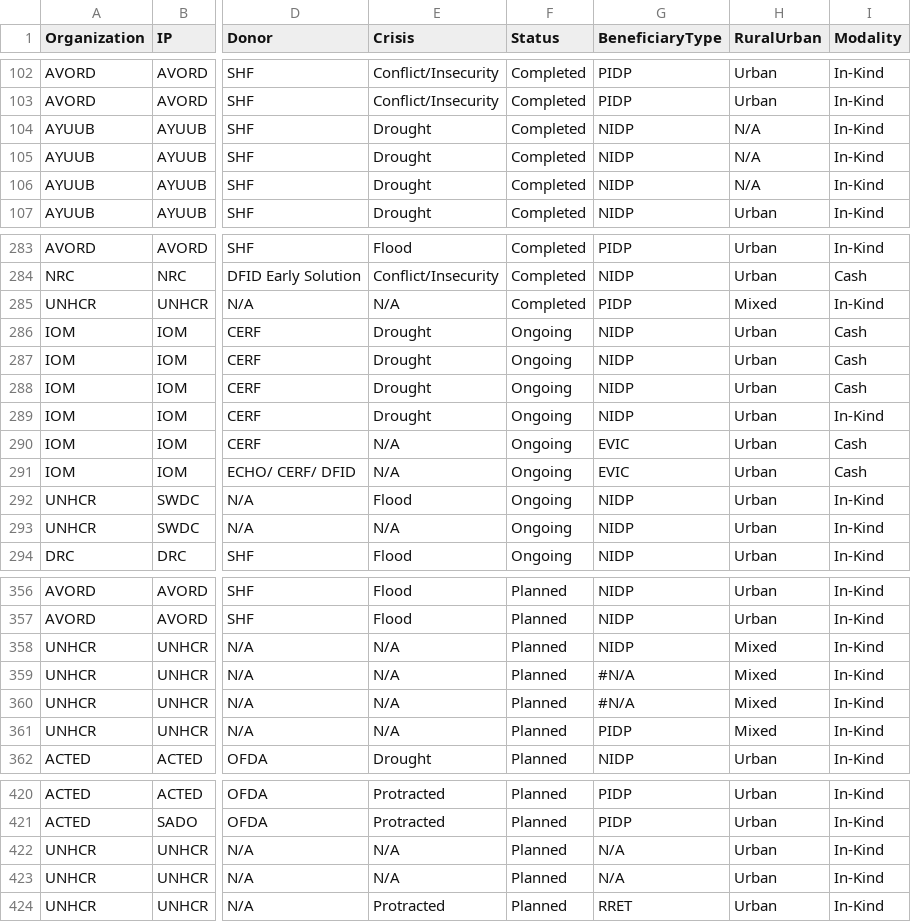
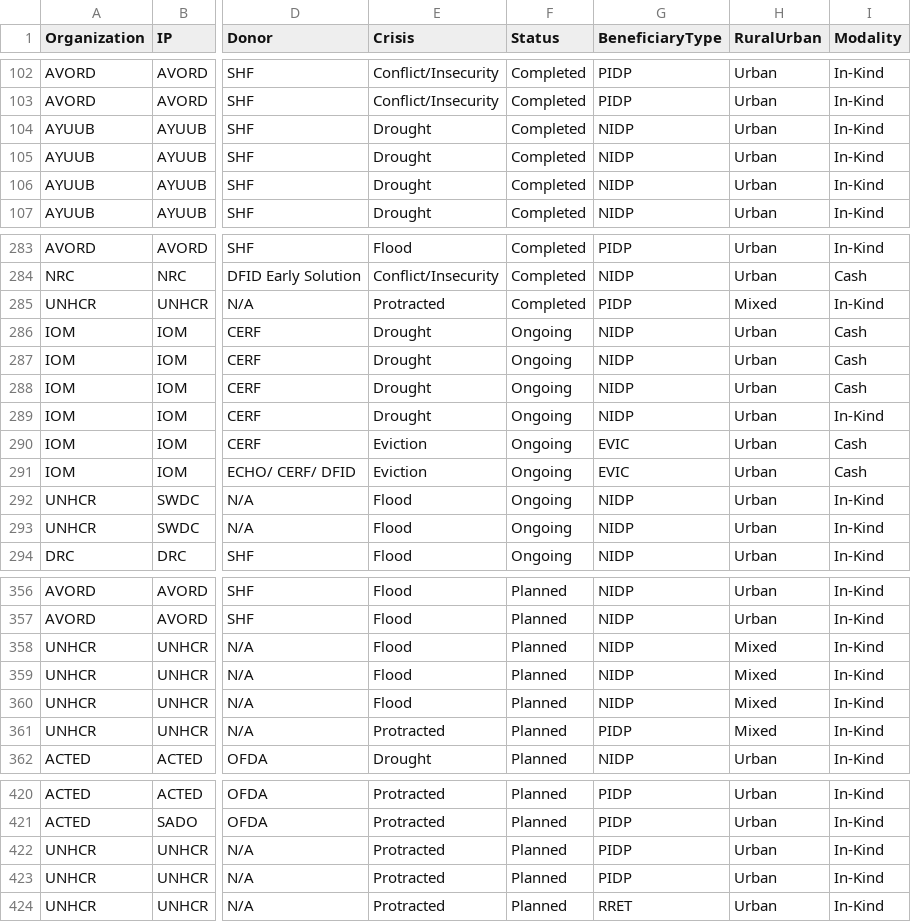
Before and after one commit to paddieokal/5WSC, a CSV file: data/dataset.csv, drawn as a sheet; only a part is shown, gaps mark what is left out; the diff covers the shown part only; the diff names each change by its address in the sheet, - before the commit and + after, or states it on an @@ line.

Commit message:
Add files via upload

```diff
--- a/data/dataset.csv
+++ b/data/dataset.csv
-H104:H106 (RuralUrban): N/A
+H104:H106 (RuralUrban): Urban
-E285 (Crisis): N/A
+E285 (Crisis): Protracted
-E290:E291 (Crisis): N/A
+E290:E291 (Crisis): Eviction
-E293 (Crisis): N/A
+E293 (Crisis): Flood
-E358:E360 (Crisis): N/A
+E358:E360 (Crisis): Flood
-G359:G360 (BeneficiaryType): #N/A
+G359:G360 (BeneficiaryType): NIDP
-E361 (Crisis): N/A
+E361 (Crisis): Protracted
-E422:E423 (Crisis): N/A
+E422:E423 (Crisis): Protracted
-G422:G423 (BeneficiaryType): N/A
+G422:G423 (BeneficiaryType): PIDP
```
Also changed, not shown: 9 edited cells elsewhere in this file.
